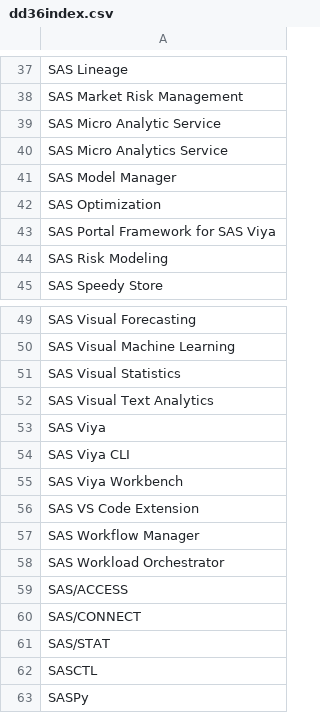
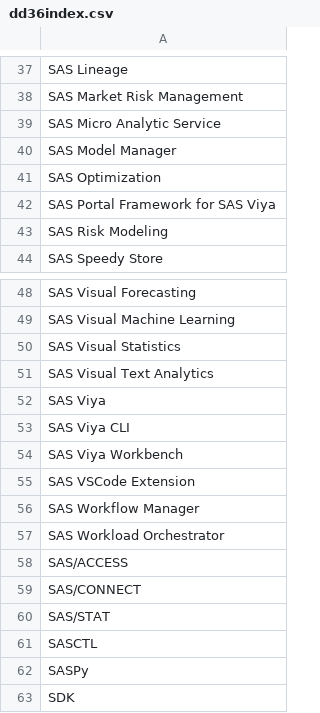
Before and after one commit to Criptic/SAS-Whats-New, a CSV file: data/dd36index.csv, drawn as a sheet; only a part is shown, gaps mark what is left out; the shorter side is filled out with more unchanged rows.

```diff
--- a/data/dd36index.csv
+++ b/data/dd36index.csv
@@ -39,3 +39,2 @@
 "SAS Micro Analytic Service"
-"SAS Micro Analytics Service"
 "SAS Model Manager"
@@ -55,3 +54,3 @@
 "SAS Viya Workbench"
-"SAS VS Code Extension"
+"SAS VSCode Extension"
 "SAS Workflow Manager"
```
Also changed, not shown: data/dd269.csv, data/dd36.csv, 8 other files.
